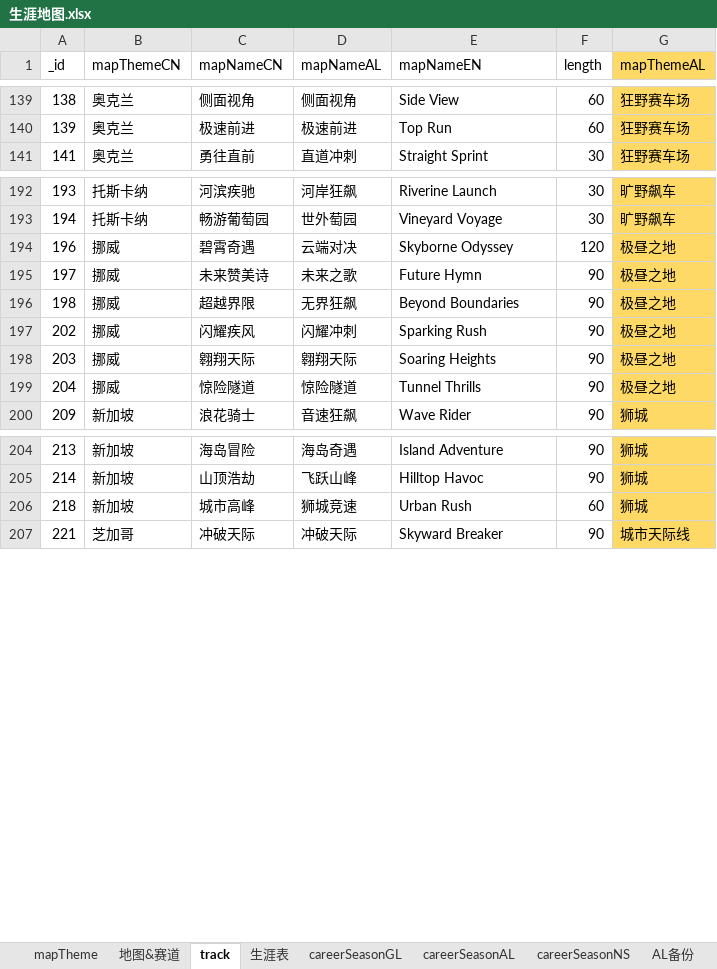
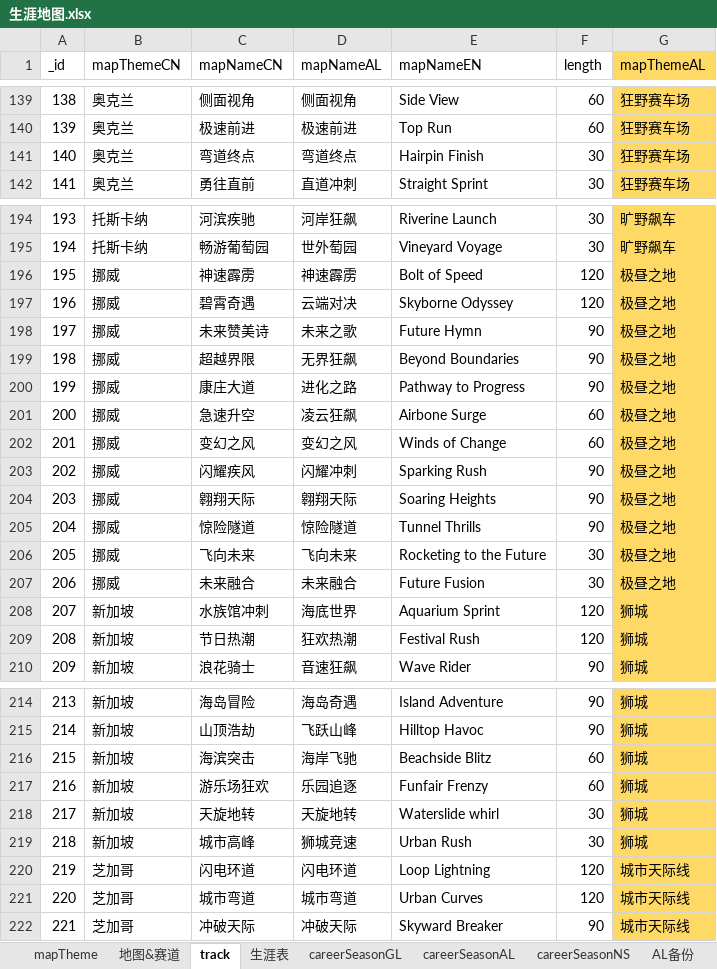
Before and after one commit to a9helper/a9-data, an Excel workbook: 生涯地图.xlsx, sheet track, drawn as a sheet; only a part is shown, gaps mark what is left out; values as stored, in another font and other column widths than the file's, no borders; addresses are those after the commit; the diff covers the shown part only; the diff names each change by its address in the sheet, - before the commit and + after, or states it on an @@ line.

Commit message:
update

```diff
--- a/生涯地图.xlsx (sheet track)
+++ b/生涯地图.xlsx (sheet track)
+row 141: 140 | 奥克兰 | 弯道终点 | 弯道终点 | Hairpin Finish | 30 | 狂野赛车场
+row 196: 195 | 挪威 | 神速霹雳 | 神速霹雳 | Bolt of Speed | 120 | 极昼之地
+row 200: 199 | 挪威 | 康庄大道 | 进化之路 | Pathway to Progress | 90 | 极昼之地
+row 201: 200 | 挪威 | 急速升空 | 凌云狂飙 | Airbone Surge | 60 | 极昼之地
+row 202: 201 | 挪威 | 变幻之风 | 变幻之风 | Winds of Change | 60 | 极昼之地
+row 206: 205 | 挪威 | 飞向未来 | 飞向未来 | Rocketing to the Future | 30 | 极昼之地
+row 207: 206 | 挪威 | 未来融合 | 未来融合 | Future Fusion | 30 | 极昼之地
+row 208: 207 | 新加坡 | 水族馆冲刺 | 海底世界 | Aquarium Sprint | 120 | 狮城
+row 209: 208 | 新加坡 | 节日热潮 | 狂欢热潮 | Festival Rush | 120 | 狮城
+row 216: 215 | 新加坡 | 海滨突击 | 海岸飞驰 | Beachside Blitz | 60 | 狮城
+row 217: 216 | 新加坡 | 游乐场狂欢 | 乐园追逐 | Funfair Frenzy | 60 | 狮城
+row 218: 217 | 新加坡 | 天旋地转 | 天旋地转 | Waterslide whirl | 30 | 狮城
-F219 (length): 60
+F219 (length): 30
+row 220: 219 | 芝加哥 | 闪电环道 | 闪电环道 | Loop Lightning | 120 | 城市天际线
+row 221: 220 | 芝加哥 | 城市弯道 | 城市弯道 | Urban Curves | 120 | 城市天际线
```
Also changed, not shown: 5 added rows and 1 edited cell elsewhere in this sheet, sheet 地图&赛道, formulas that keep their value.
